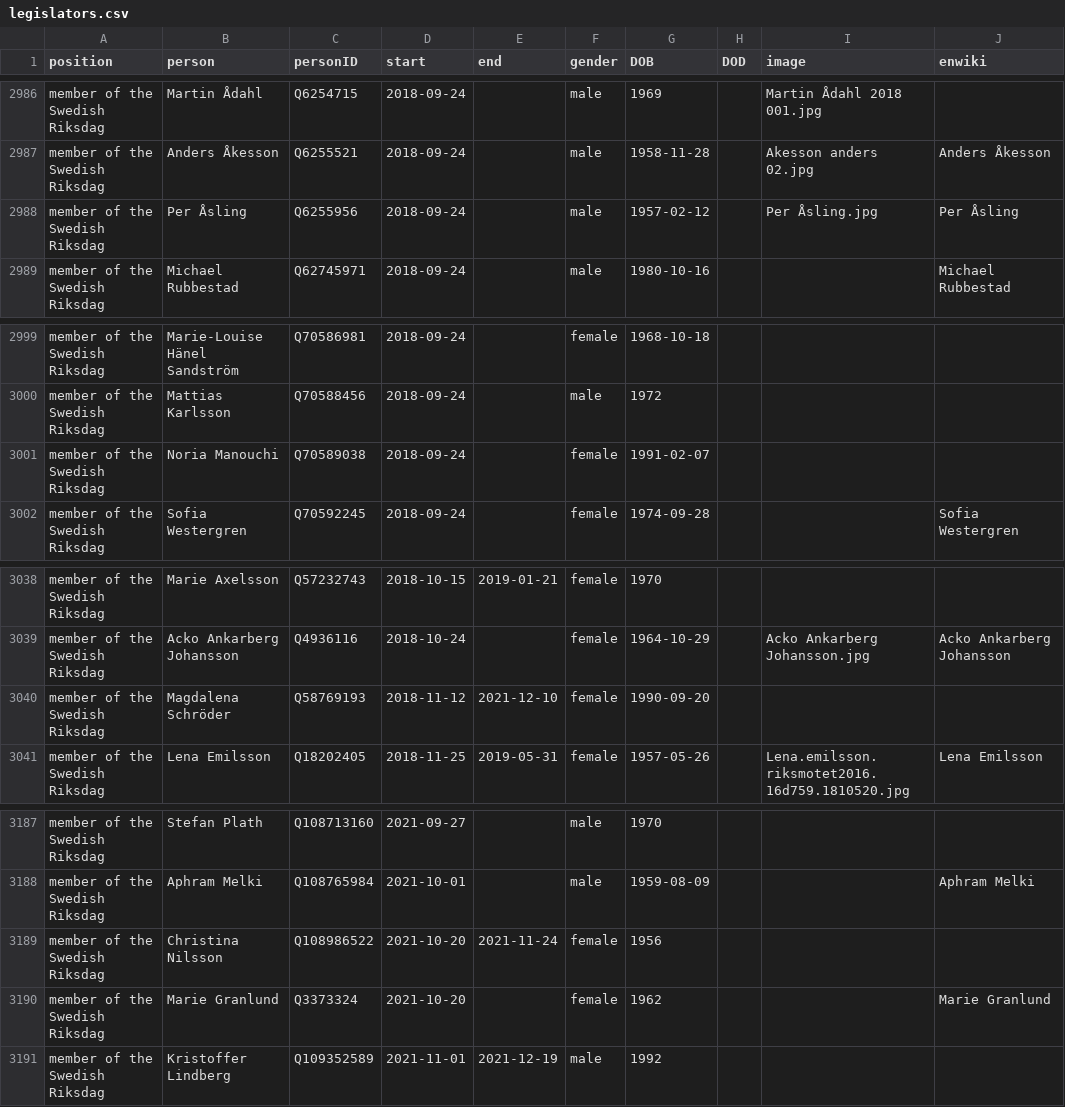
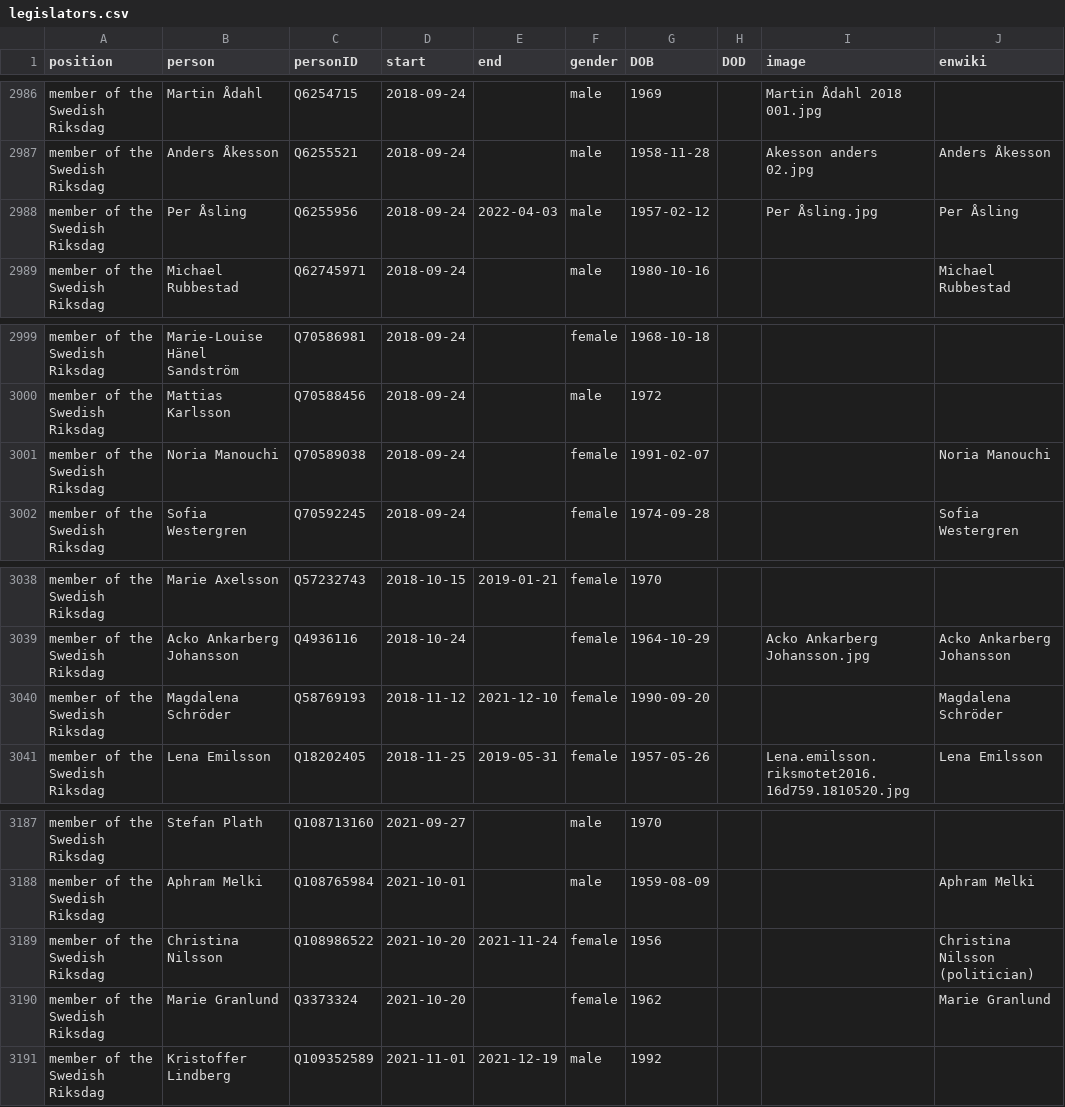
Before and after one commit to every-politician-scrapers/sweden-cabinet, a CSV file: html/legislators.csv, drawn as a sheet; only a part is shown, gaps mark what is left out; the diff covers the shown part only.

```diff
--- a/html/legislators.csv
+++ b/html/legislators.csv
@@ -2987,3 +2987,3 @@ member of the Swedish Riksdag,Martin Ådahl,Q6254715,2018-09-24,,male,1969,,Mart
 member of the Swedish Riksdag,Anders Åkesson,Q6255521,2018-09-24,,male,1958-11-28,,Akesson anders 02.jpg,Anders Åkesson
-member of the Swedish Riksdag,Per Åsling,Q6255956,2018-09-24,,male,1957-02-12,,Per Åsling.jpg,Per Åsling
+member of the Swedish Riksdag,Per Åsling,Q6255956,2018-09-24,2022-04-03,male,1957-02-12,,Per Åsling.jpg,Per Åsling
 member of the Swedish Riksdag,Michael Rubbestad,Q62745971,2018-09-24,,male,1980-10-16,,,Michael Rubbestad
@@ -3000,3 +3000,3 @@ member of the Swedish Riksdag,Marie-Louise Hänel Sandström,Q70586981,2018-09-2
 member of the Swedish Riksdag,Mattias Karlsson,Q70588456,2018-09-24,,male,1972,,,
-member of the Swedish Riksdag,Noria Manouchi,Q70589038,2018-09-24,,female,1991-02-07,,,
+member of the Swedish Riksdag,Noria Manouchi,Q70589038,2018-09-24,,female,1991-02-07,,,Noria Manouchi
 member of the Swedish Riksdag,Sofia Westergren,Q70592245,2018-09-24,,female,1974-09-28,,,Sofia Westergren
@@ -3039,3 +3039,3 @@ member of the Swedish Riksdag,Marie Axelsson,Q57232743,2018-10-15,2019-01-21,fem
 member of the Swedish Riksdag,Acko Ankarberg Johansson,Q4936116,2018-10-24,,female,1964-10-29,,Acko Ankarberg Johansson.jpg,Acko Ankarberg Johansson
-member of the Swedish Riksdag,Magdalena Schröder,Q58769193,2018-11-12,2021-12-10,female,1990-09-20,,,
+member of the Swedish Riksdag,Magdalena Schröder,Q58769193,2018-11-12,2021-12-10,female,1990-09-20,,,Magdalena Schröder
 member of the Swedish Riksdag,Lena Emilsson,Q18202405,2018-11-25,2019-05-31,female,1957-05-26,,Lena.emilsson.riksmotet2016.16d759.1810520.jpg,Lena Emilsson
@@ -3188,3 +3188,3 @@ member of the Swedish Riksdag,Stefan Plath,Q108713160,2021-09-27,,male,1970,,,
 member of the Swedish Riksdag,Aphram Melki,Q108765984,2021-10-01,,male,1959-08-09,,,Aphram Melki
-member of the Swedish Riksdag,Christina Nilsson,Q108986522,2021-10-20,2021-11-24,female,1956,,,
+member of the Swedish Riksdag,Christina Nilsson,Q108986522,2021-10-20,2021-11-24,female,1956,,,Christina Nilsson (politician)
 member of the Swedish Riksdag,Marie Granlund,Q3373324,2021-10-20,,female,1962,,,Marie Granlund
```
Also changed, not shown: 1 added row and 5 edited cells elsewhere in this file.
